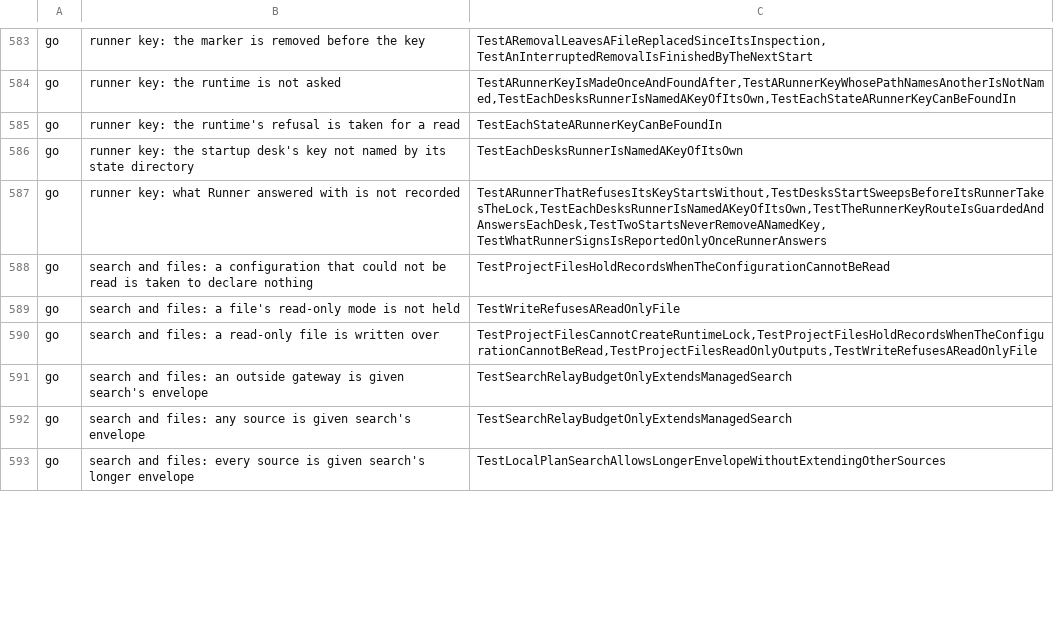
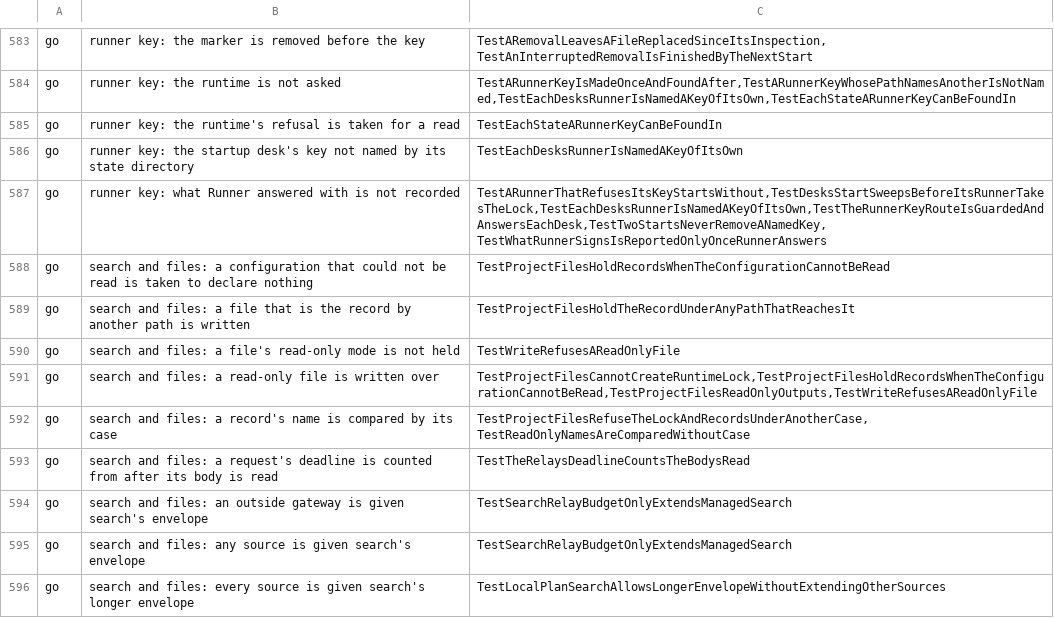
Before and after one commit to Judgment-Pack/judgment-pack-desk, a TSV file: scripts/mutation-expects.tsv, drawn as a sheet; only a part is shown, gaps mark what is left out; the diff covers the shown part only.

```diff
--- a/scripts/mutation-expects.tsv
+++ b/scripts/mutation-expects.tsv
@@ -588,4 +588,7 @@ go	runner key: what Runner answered with is not recorded	TestARunnerThatRefusesI
 go	search and files: a configuration that could not be read is taken to declare nothing	TestProjectFilesHoldRecordsWhenTheConfigurationCannotBeRead
+go	search and files: a file that is the record by another path is written	TestProjectFilesHoldTheRecordUnderAnyPathThatReachesIt
 go	search and files: a file's read-only mode is not held	TestWriteRefusesAReadOnlyFile
 go	search and files: a read-only file is written over	TestProjectFilesCannotCreateRuntimeLock,TestProjectFilesHoldRecordsWhenTheConfigurationCannotBeRead,TestProjectFilesReadOnlyOutputs,TestWriteRefusesAReadOnlyFile
+go	search and files: a record's name is compared by its case	TestProjectFilesRefuseTheLockAndRecordsUnderAnotherCase,TestReadOnlyNamesAreComparedWithoutCase
+go	search and files: a request's deadline is counted from after its body is read	TestTheRelaysDeadlineCountsTheBodysRead
 go	search and files: an outside gateway is given search's envelope	TestSearchRelayBudgetOnlyExtendsManagedSearch
```
Also changed, not shown: 9 added rows and 2 edited cells elsewhere in this file.
